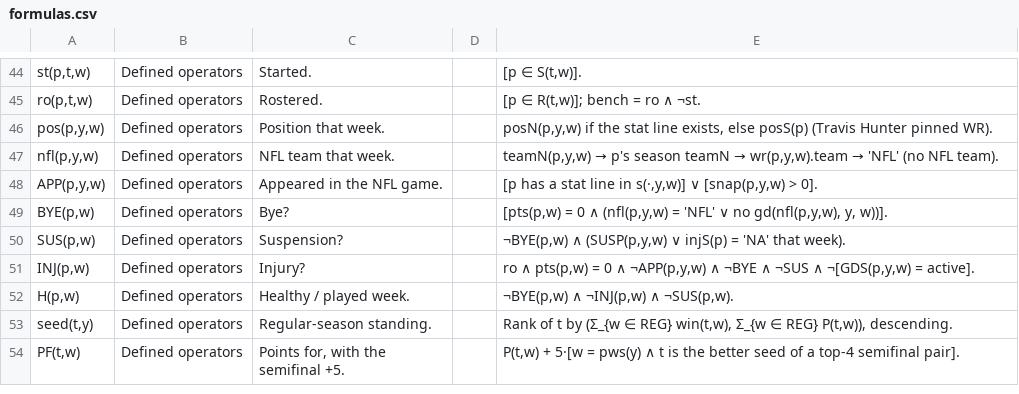
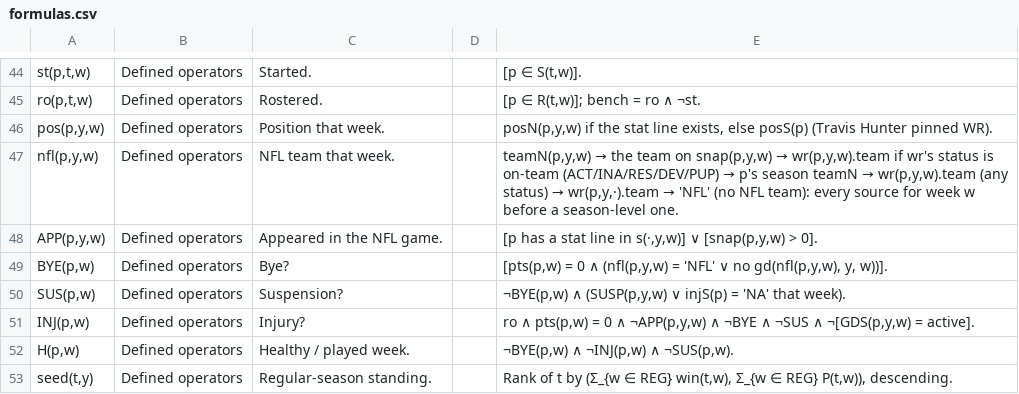
Before and after one commit to Oliverwkw/LOTG-Stats, a CSV file: exports/formulas.csv, drawn as a sheet; only a part is shown, gaps mark what is left out; the shorter side is filled out with more unchanged rows; the diff covers the shown part only; the diff names each change by its address in the sheet, - before the commit and + after, or states it on an @@ line.

```diff
--- a/exports/formulas.csv
+++ b/exports/formulas.csv
@@ E47: teamN(p,y,w) → p's season teamN → wr(p,y,w).team → 'NFL' (no NFL team). → teamN(p,y,w) → the team on snap(p,y,w) → wr(p,y,w).team if wr's status is on-team (ACT/INA/RES/DEV/PUP) → p's season teamN → wr(p,y,w).team (any status) → wr(p,y,·).team → 'NFL' (no NFL team): every source for week w before a season-level one. @@
```
Also changed, not shown: 1 edited cell elsewhere in this file, exports/league_all_time.csv, exports/league_week.csv, 19 other files.
